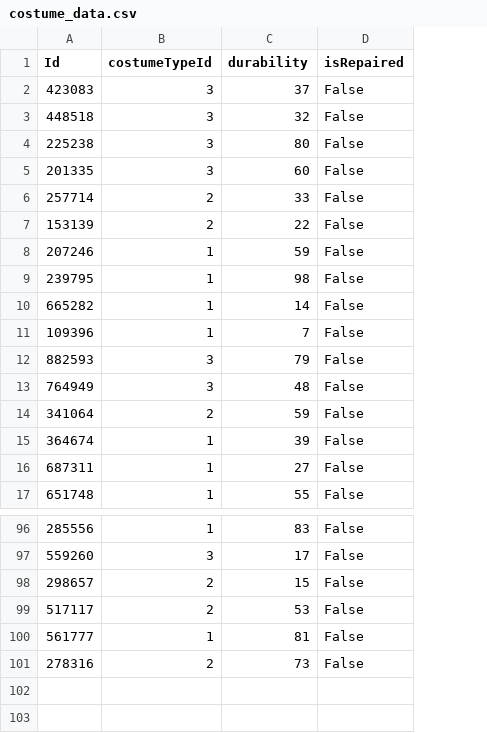
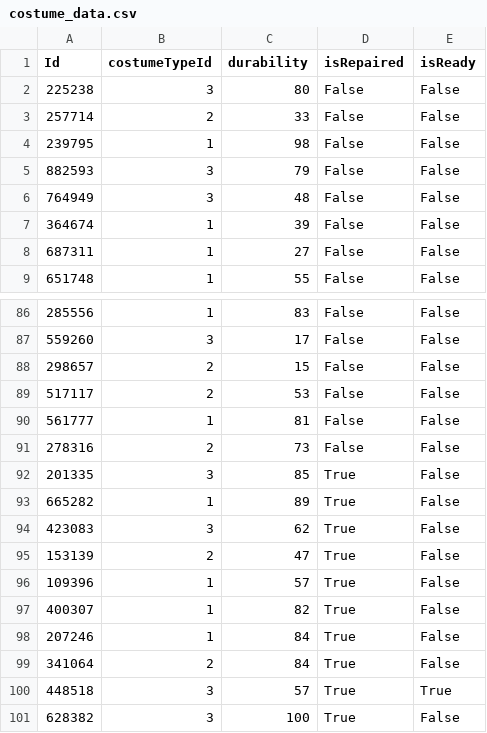
Before and after one commit to custapq/MVC-test-2-2024, a CSV file: costume_data.csv, drawn as a sheet; only a part is shown, gaps mark what is left out; removed rows and columns are numbered as before the commit, all else as after; the diff covers the shown part only; the diff names each change by its address in the sheet, - before the commit and + after, or states it on an @@ line.

Commit message:
add costume_data.csv

```diff
--- a/costume_data.csv
+++ b/costume_data.csv
+column E (isReady), rows 2-9: all False; rows 86-91: all False
-row 2: 423083 | 3 | 37 | False
-row 3: 448518 | 3 | 32 | False
-row 5: 201335 | 3 | 60 | False
-row 7: 153139 | 2 | 22 | False
-row 8: 207246 | 1 | 59 | False
-row 10: 665282 | 1 | 14 | False
-row 11: 109396 | 1 | 7 | False
-row 14: 341064 | 2 | 59 | False
+row 92: 201335 | 3 | 85 | True | False
+row 93: 665282 | 1 | 89 | True | False
+row 94: 423083 | 3 | 62 | True | False
+row 95: 153139 | 2 | 47 | True | False
+row 96: 109396 | 1 | 57 | True | False
+row 97: 400307 | 1 | 82 | True | False
+row 98: 207246 | 1 | 84 | True | False
+row 99: 341064 | 2 | 84 | True | False
+row 100: 448518 | 3 | 57 | True | True
+row 101: 628382 | 3 | 100 | True | False
```
Also changed, not shown: 2 removed rows elsewhere in this file.
